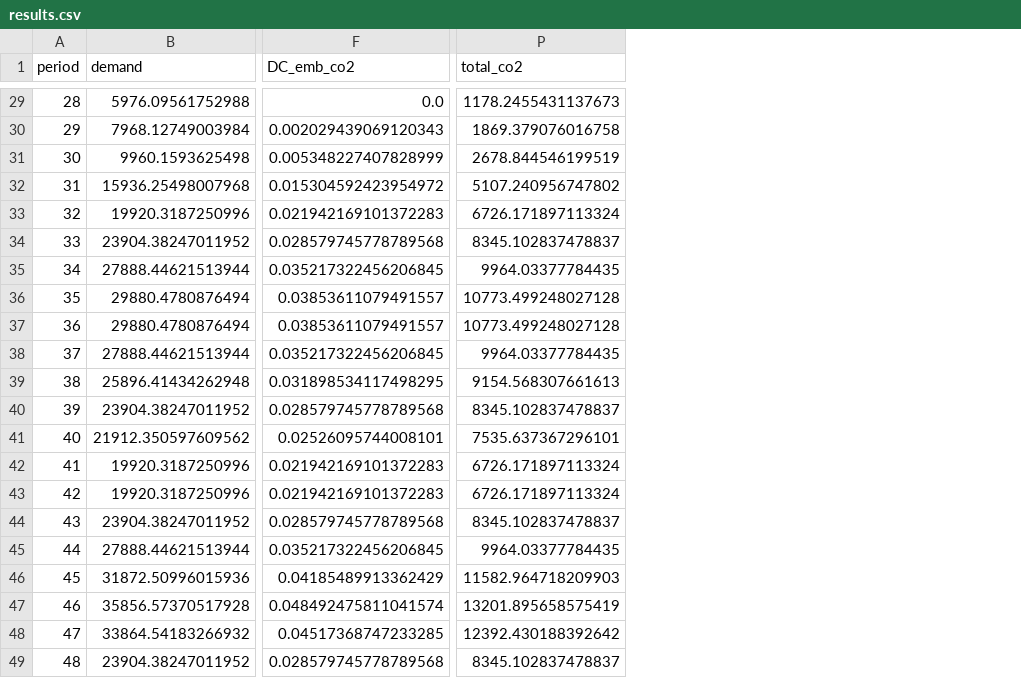
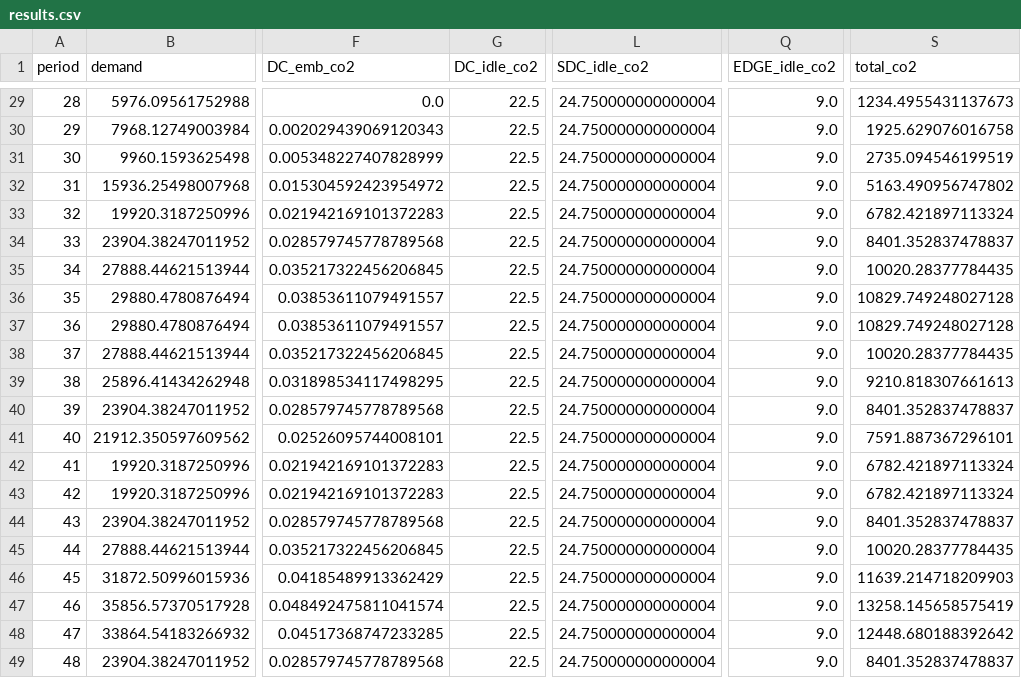
Before and after one commit to JoshSupra/Joshua-Jones-Dissertation, a CSV file: results.csv, drawn as a sheet; only a part is shown, gaps mark what is left out; addresses are those after the commit; the diff covers the shown part only; the diff names each change by its address in the sheet, - before the commit and + after, or states it on an @@ line.

```diff
--- a/results.csv
+++ b/results.csv
+column G (DC_idle_co2), rows 29-49: all 22.5
+column L (SDC_idle_co2), rows 29-49: all 24.750000000000004
+column Q (EDGE_idle_co2), rows 29-49: all 9.0
-S29 (total_co2): 1178.2455431137673
+S29 (total_co2): 1234.4955431137673
-S30 (total_co2): 1869.379076016758
+S30 (total_co2): 1925.629076016758
-S31 (total_co2): 2678.844546199519
+S31 (total_co2): 2735.094546199519
-S32 (total_co2): 5107.240956747802
+S32 (total_co2): 5163.490956747802
-S33 (total_co2): 6726.171897113324
+S33 (total_co2): 6782.421897113324
-S34 (total_co2): 8345.102837478837
+S34 (total_co2): 8401.352837478837
-S35 (total_co2): 9964.03377784435
+S35 (total_co2): 10020.28377784435
-S36:S37 (total_co2): 10773.499248027128
+S36:S37 (total_co2): 10829.749248027128
-S38 (total_co2): 9964.03377784435
+S38 (total_co2): 10020.28377784435
-S39 (total_co2): 9154.568307661613
+S39 (total_co2): 9210.818307661613
-S40 (total_co2): 8345.102837478837
+S40 (total_co2): 8401.352837478837
-S41 (total_co2): 7535.637367296101
+S41 (total_co2): 7591.887367296101
-S42:S43 (total_co2): 6726.171897113324
+S42:S43 (total_co2): 6782.421897113324
-S44 (total_co2): 8345.102837478837
+S44 (total_co2): 8401.352837478837
-S45 (total_co2): 9964.03377784435
+S45 (total_co2): 10020.28377784435
-S46 (total_co2): 11582.964718209903
+S46 (total_co2): 11639.214718209903
-S47 (total_co2): 13201.895658575419
+S47 (total_co2): 13258.145658575419
-S48 (total_co2): 12392.430188392642
+S48 (total_co2): 12448.680188392642
-S49 (total_co2): 8345.102837478837
+S49 (total_co2): 8401.352837478837
```
Also changed, not shown: 27 edited cells elsewhere in this file, 1 other file.
